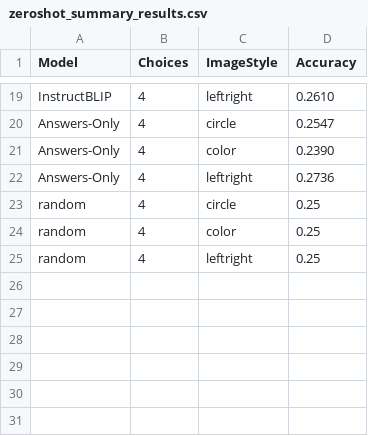
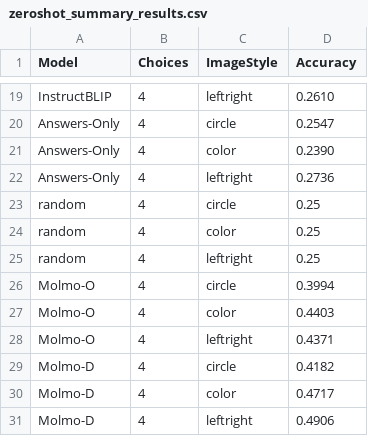
Before and after one commit to Wellesley-EASEL-lab/GlyphPattern, a CSV file: analysis/zeroshot_summary_results.csv, drawn as a sheet; only a part is shown, gaps mark what is left out; the diff names each change by its address in the sheet, - before the commit and + after, or states it on an @@ line.

Commit message:
analysis

```diff
--- a/analysis/zeroshot_summary_results.csv
+++ b/analysis/zeroshot_summary_results.csv
+row 26: Molmo-O | 4 | circle | 0.3994
+row 27: Molmo-O | 4 | color | 0.4403
+row 28: Molmo-O | 4 | leftright | 0.4371
+row 29: Molmo-D | 4 | circle | 0.4182
+row 30: Molmo-D | 4 | color | 0.4717
+row 31: Molmo-D | 4 | leftright | 0.4906
```
Also changed, not shown: 1 other file.
